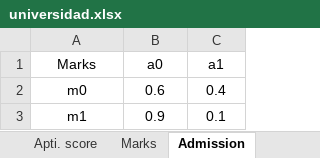
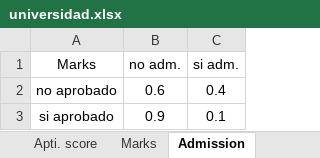
Before and after one commit to monotera/intro-AI, an Excel workbook: Proyecto3/universidad.xlsx, sheet Admission, drawn as a sheet; values as stored, in another font and other column widths than the file's, no borders; table styles not drawn; the diff names each change by its address in the sheet, - before the commit and + after, or states it on an @@ line.

```diff
--- a/Proyecto3/universidad.xlsx (sheet Admission)
+++ b/Proyecto3/universidad.xlsx (sheet Admission)
-B1: a0
+B1: no adm.
-C1: a1
+C1: si adm.
-A2 (Marks): m0
+A2 (Marks): no aprobado
-A3 (Marks): m1
+A3 (Marks): si aprobado
```
Also changed, not shown: sheet Marks, sheet IQ level, sheet Exam level, sheet Apti. score, 10 other files.
